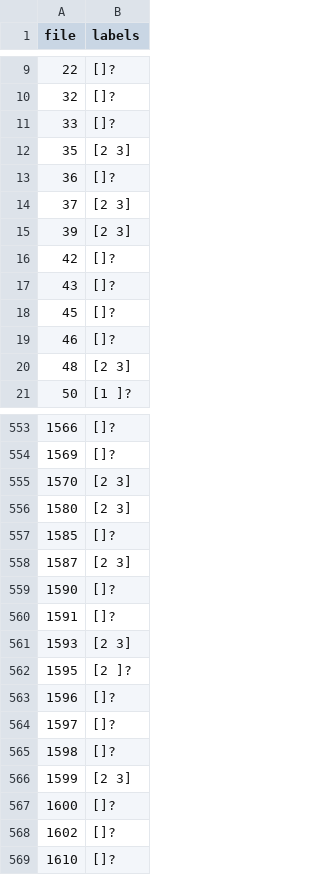
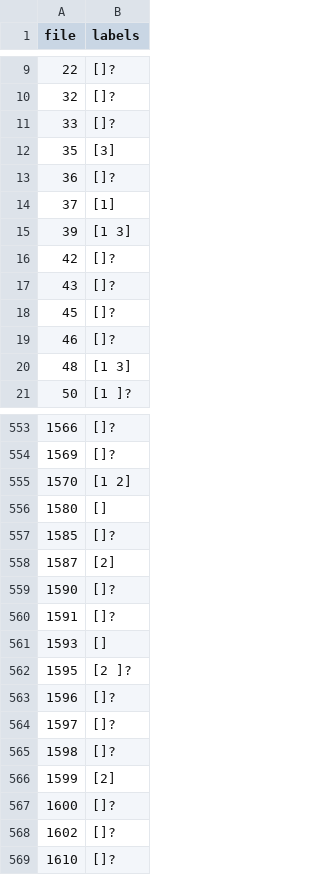
Before and after one commit to sam901122/2022_Fall_TM_Final, a CSV file: text_mining/semi_super_label.csv, drawn as a sheet; only a part is shown, gaps mark what is left out; the diff covers the shown part only.

```diff
--- a/text_mining/semi_super_label.csv
+++ b/text_mining/semi_super_label.csv
@@ -11,6 +11,6 @@ file,labels
 33,[]?
-35,[2 3]
+35,[3]
 36,[]?
-37,[2 3]
-39,[2 3]
+37,[1]
+39,[1 3]
 42,[]?
@@ -19,3 +19,3 @@ file,labels
 46,[]?
-48,[2 3]
+48,[1 3]
 50,[1 ]?
@@ -554,9 +554,9 @@ file,labels
 1569,[]?
-1570,[2 3]
-1580,[2 3]
+1570,[1 2]
+1580,[]
 1585,[]?
-1587,[2 3]
+1587,[2]
 1590,[]?
 1591,[]?
-1593,[2 3]
+1593,[]
 1595,[2 ]?
@@ -565,3 +565,3 @@ file,labels
 1598,[]?
-1599,[2 3]
+1599,[2]
 1600,[]?
```
Also changed, not shown: 87 edited cells elsewhere in this file, 1 other file.
